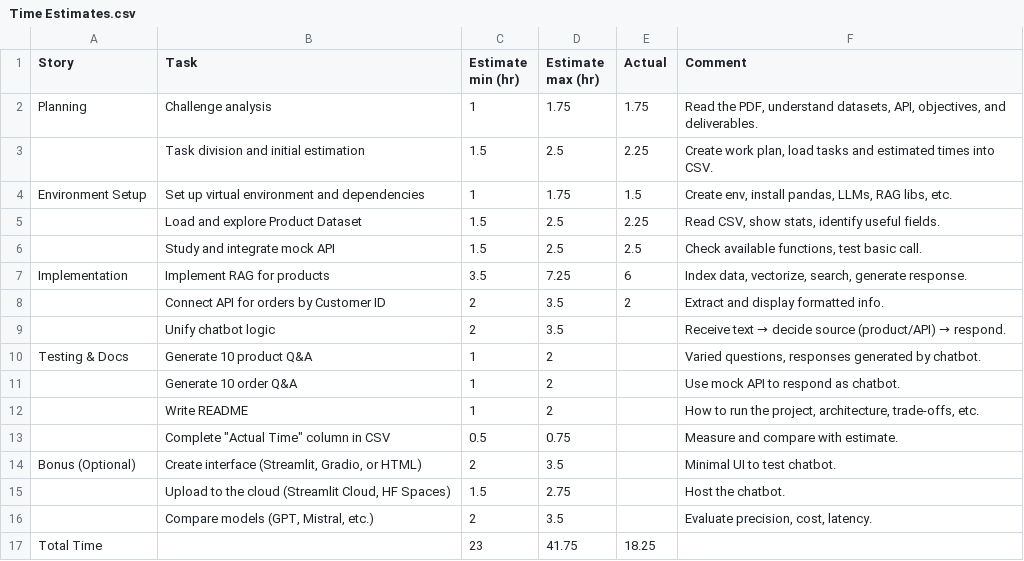
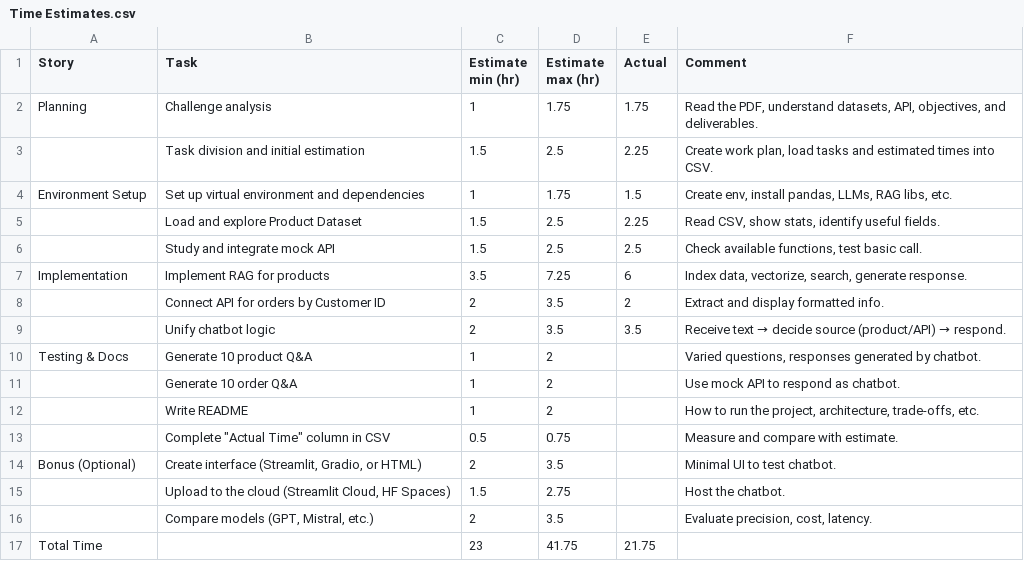
Before and after one commit to dburckhardt/Ecommerce_Assistant_Challenge, a CSV file: Time Estimates.csv, drawn as a sheet.

```diff
--- a/Time Estimates.csv
+++ b/Time Estimates.csv
@@ -8,3 +8,3 @@ Implementation,Implement RAG for products,3.5,7.25,6,"Index data, vectorize, sea
 ,Connect API for orders by Customer ID,2,3.5,2,Extract and display formatted info.
-,Unify chatbot logic,2,3.5,,Receive text → decide source (product/API) → respond.
+,Unify chatbot logic,2,3.5,3.5,Receive text → decide source (product/API) → respond.
 Testing & Docs,Generate 10 product Q&A,1,2,,"Varied questions, responses generated by chatbot."
@@ -16,2 +16,2 @@ Bonus (Optional),"Create interface (Streamlit, Gradio, or HTML)",2,3.5,,Minimal
 ,"Compare models (GPT, Mistral, etc.)",2,3.5,,"Evaluate precision, cost, latency."
-Total Time,,23,41.75,18.25,
+Total Time,,23,41.75,21.75,
```
Also changed, not shown: 2 other files.
